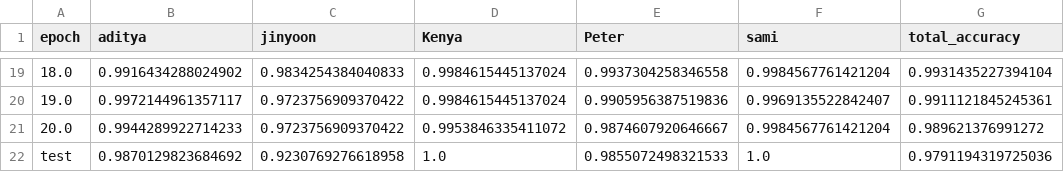
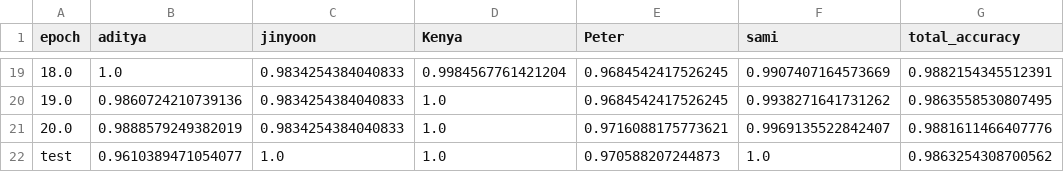
Before and after one commit to kendreaditya/ml-face-detection, a CSV file: accuracy_metrics.csv, drawn as a sheet; only a part is shown, gaps mark what is left out; the diff covers the shown part only.

```diff
--- a/accuracy_metrics.csv
+++ b/accuracy_metrics.csv
@@ -19,4 +19,4 @@ epoch,aditya,jinyoon,Kenya,Peter,sami,total_accuracy
-18.0,0.9916434288024902,0.9834254384040833,0.9984615445137024,0.9937304258346558,0.9984567761421204,0.9931435227394104
-19.0,0.9972144961357117,0.9723756909370422,0.9984615445137024,0.9905956387519836,0.9969135522842407,0.9911121845245361
-20.0,0.9944289922714233,0.9723756909370422,0.9953846335411072,0.9874607920646667,0.9984567761421204,0.989621376991272
-test,0.9870129823684692,0.9230769276618958,1.0,0.9855072498321533,1.0,0.9791194319725036
+18.0,1.0,0.9834254384040833,0.9984567761421204,0.9684542417526245,0.9907407164573669,0.9882154345512391
+19.0,0.9860724210739136,0.9834254384040833,1.0,0.9684542417526245,0.9938271641731262,0.9863558530807495
+20.0,0.9888579249382019,0.9834254384040833,1.0,0.9716088175773621,0.9969135522842407,0.9881611466407776
+test,0.9610389471054077,1.0,1.0,0.970588207244873,1.0,0.9863254308700562
```
Also changed, not shown: 92 edited cells elsewhere in this file, 7 other files.
